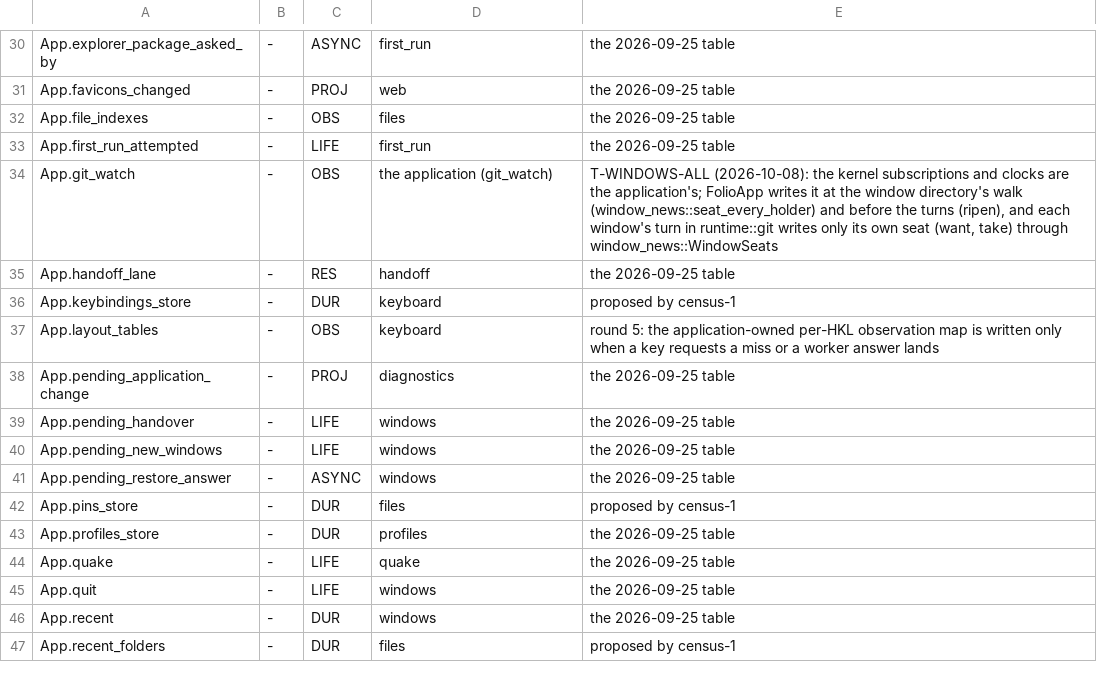
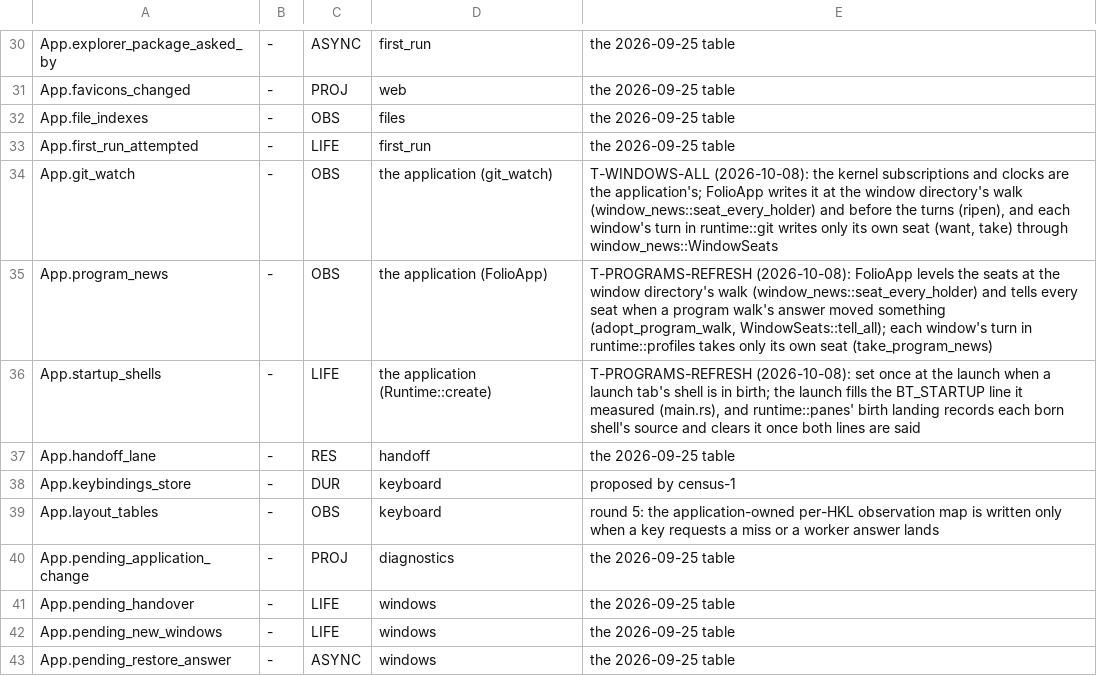
Before and after one commit to lulu-loopp/folio-terminal, a TSV file: docs/plans/design/ownership-census-annotations.tsv, drawn as a sheet; only a part is shown, gaps mark what is left out; the shorter side is filled out with more unchanged rows.

```diff
--- a/docs/plans/design/ownership-census-annotations.tsv
+++ b/docs/plans/design/ownership-census-annotations.tsv
@@ -34,2 +34,4 @@ App.first_run_attempted	-	LIFE	first_run	the 2026-09-25 table
 App.git_watch	-	OBS	the application (git_watch)	T-WINDOWS-ALL (2026-10-08): the kernel subscriptions and clocks are the application's; FolioApp writes it at the window directory's walk (window_news::seat_every_holder) and before the turns (ripen), and each window's turn in runtime::git writes only its own seat (want, take) through window_news::WindowSeats
+App.program_news	-	OBS	the application (FolioApp)	T-PROGRAMS-REFRESH (2026-10-08): FolioApp levels the seats at the window directory's walk (window_news::seat_every_holder) and tells every seat when a program walk's answer moved something (adopt_program_walk, WindowSeats::tell_all); each window's turn in runtime::profiles takes only its own seat (take_program_news)
+App.startup_shells	-	LIFE	the application (Runtime::create)	T-PROGRAMS-REFRESH (2026-10-08): set once at the launch when a launch tab's shell is in birth; the launch fills the BT_STARTUP line it measured (main.rs), and runtime::panes' birth landing records each born shell's source and clears it once both lines are said
 App.handoff_lane	-	RES	handoff	the 2026-09-25 table
```
Also changed, not shown: crates/bt-app/src/window_waits.tsv, 35 other files.
